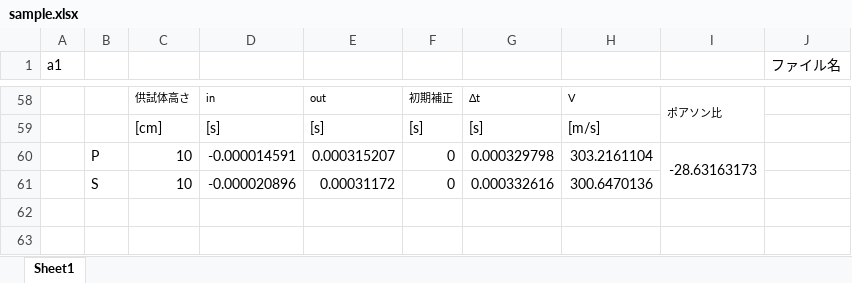
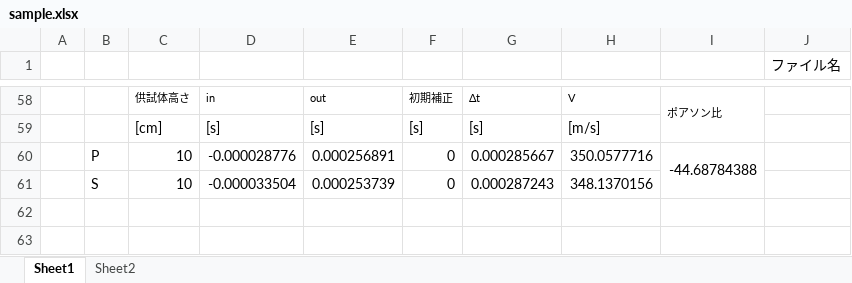
Before and after one commit to ryozitaro/plot2xlsx_tk, an Excel workbook: sample.xlsx, sheet Sheet1, drawn as a sheet; only a part is shown, gaps mark what is left out; values as stored, in another font and other column widths than the file's, no borders; charts and pictures not drawn; the diff names each change by its address in the sheet, - before the commit and + after, or states it on an @@ line.

```diff
--- a/sample.xlsx (sheet Sheet1)
+++ b/sample.xlsx (sheet Sheet1)
+sheet tab: Sheet2
-A1: a1
+A1: (empty)
-D60: -0.000014591
+D60: -0.000028776
-E60: 0.000315207
+E60: 0.000256891
-G60: 0.000329798
+G60: 0.000285667
-H60: 303.2161104
+H60: 350.0577716
-I60: -28.63163173
+I60: -44.68784388
-D61: -0.000020896
+D61: -0.000033504
-E61: 0.00031172
+E61: 0.000253739
-G61: 0.000332616
+G61: 0.000287243
-H61: 300.6470136
+H61: 348.1370156
```
Also changed, not shown: charts or pictures, 6 other files.
